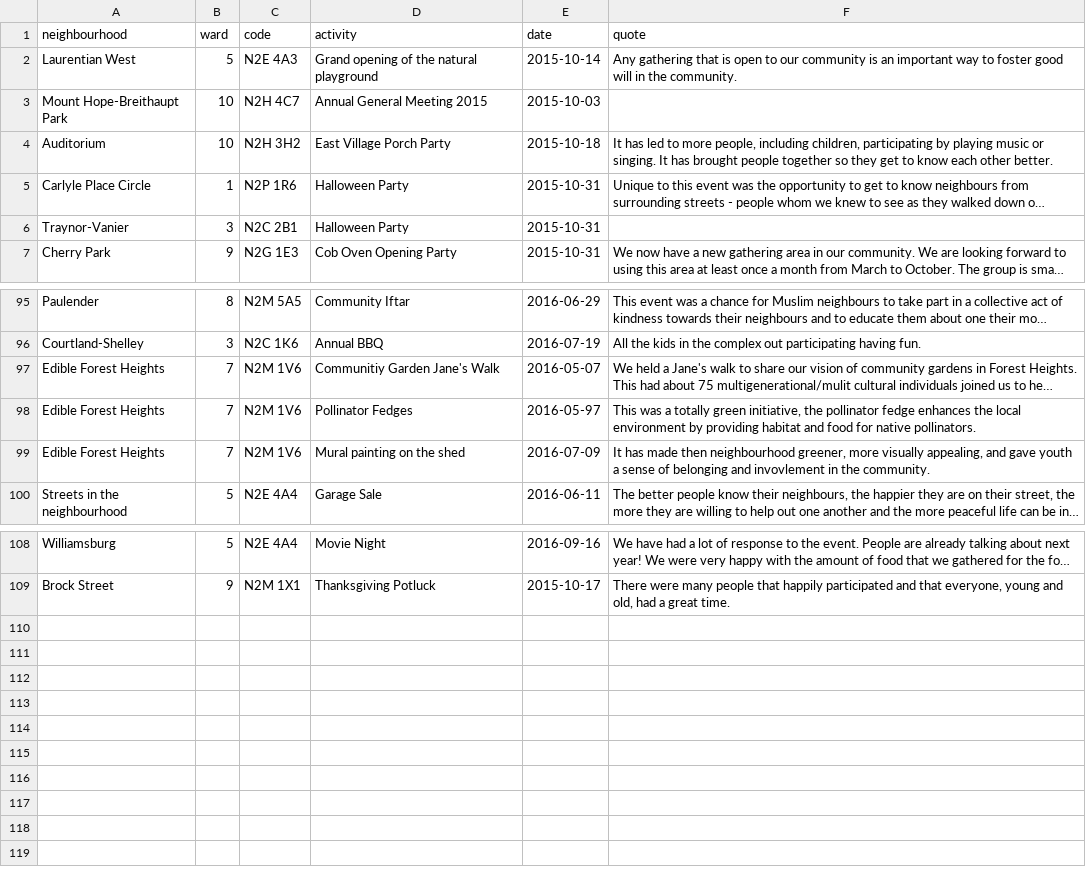
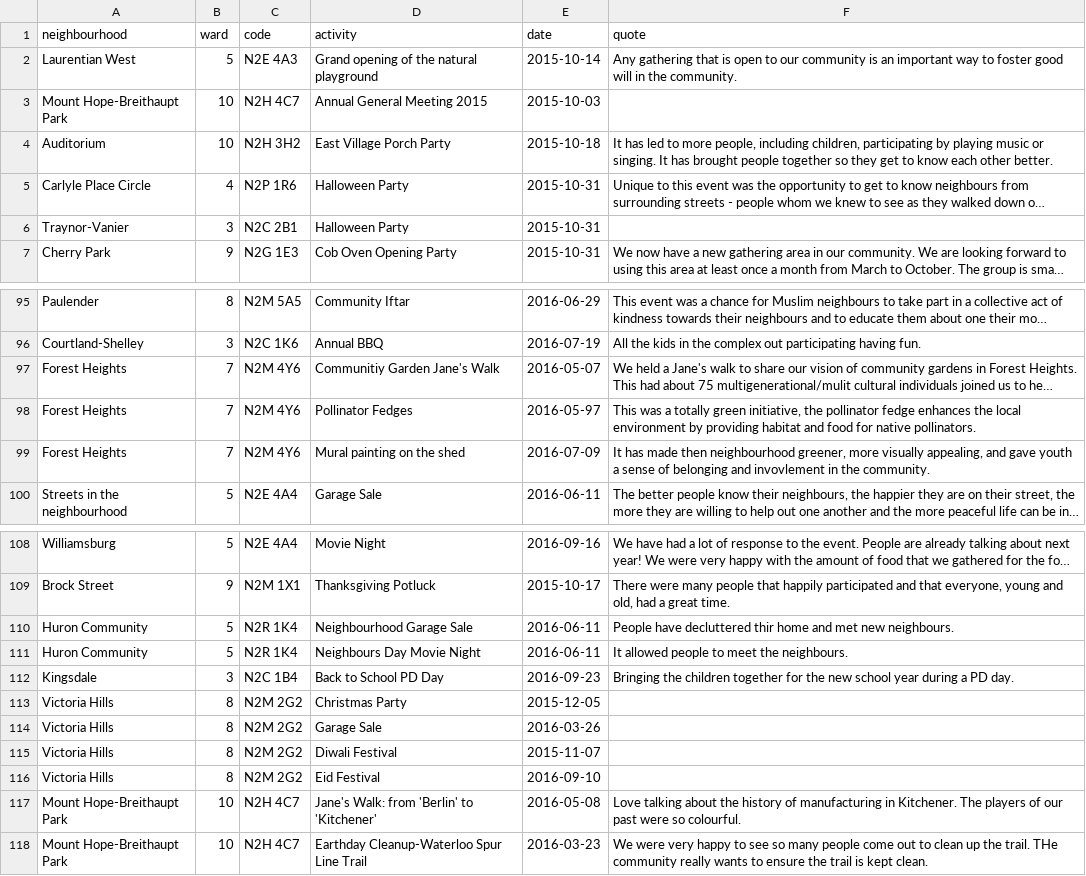
Before and after one commit to info-waterloo-region/festival-of-neighbourhoods, a CSV file: _data/registered-activities.csv, drawn as a sheet; only a part is shown, gaps mark what is left out; long unchanged cells end in …; the diff names each change by its address in the sheet, - before the commit and + after, or states it on an @@ line.

Commit message:
New activities

```diff
--- a/_data/registered-activities.csv
+++ b/_data/registered-activities.csv
-B5 (ward): 1
+B5 (ward): 4
-A97:A99 (neighbourhood): Edible Forest Heights
+A97:A99 (neighbourhood): Forest Heights
-C97:C99 (code): N2M 1V6
+C97:C99 (code): N2M 4Y6
+row 110: Huron Community | 5 | N2R 1K4 | Neighbourhood Garage Sale | 2016-06-11 | People have decluttered thir home and met new neighbours.
+row 111: Huron Community | 5 | N2R 1K4 | Neighbours Day Movie Night | 2016-06-11 | It allowed people to meet the neighbours.
+row 112: Kingsdale | 3 | N2C 1B4 | Back to School PD Day | 2016-09-23 | Bringing the children together for the new school year during a PD day.
+row 113: Victoria Hills | 8 | N2M 2G2 | Christmas Party | 2015-12-05
+row 114: Victoria Hills | 8 | N2M 2G2 | Garage Sale | 2016-03-26
+row 115: Victoria Hills | 8 | N2M 2G2 | Diwali Festival | 2015-11-07
+row 116: Victoria Hills | 8 | N2M 2G2 | Eid Festival | 2016-09-10
+row 117: Mount Hope-Breithaupt Park | 10 | N2H 4C7 | Jane's Walk: from 'Berlin' to 'Kitchener' | 2016-05-08 | Love talking about the history of manufacturing in Kitchener. The players of our past were so colourful.
+row 118: Mount Hope-Breithaupt Park | 10 | N2H 4C7 | Earthday Cleanup-Waterloo Spur Line Trail | 2016-03-23 | We were very happy to see so many people come out to clean up the trail. THe community really wants to ensure the trail is kept clean.
```
Also changed, not shown: _data/unregistered-activities.csv.
